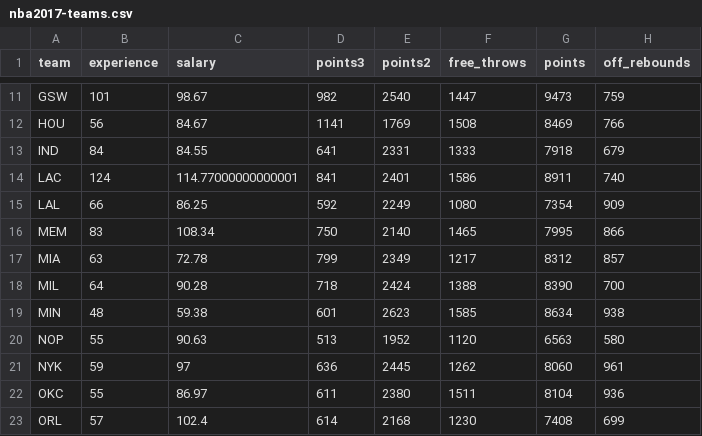
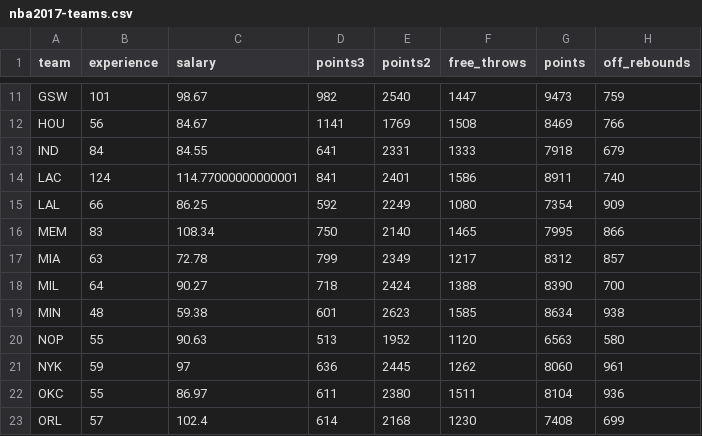
Before and after one commit to vshypko/stat133-hws-fall17, a CSV file: hw03/data/nba2017-teams.csv, drawn as a sheet; only a part is shown, gaps mark what is left out; the diff names each change by its address in the sheet, - before the commit and + after, or states it on an @@ line.

Commit message:
hw03: rounding efficiency and salary in millions

```diff
--- a/hw03/data/nba2017-teams.csv
+++ b/hw03/data/nba2017-teams.csv
-C18 (salary): 90.28
+C18 (salary): 90.27
```
Also changed, not shown: 3 other files.
